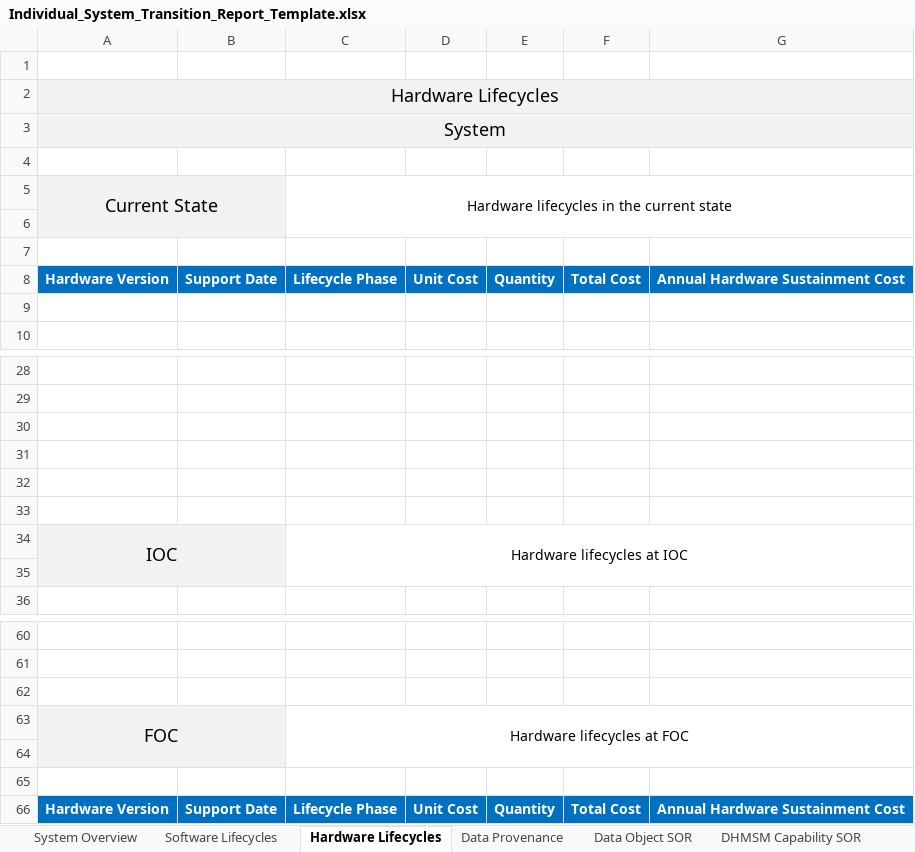
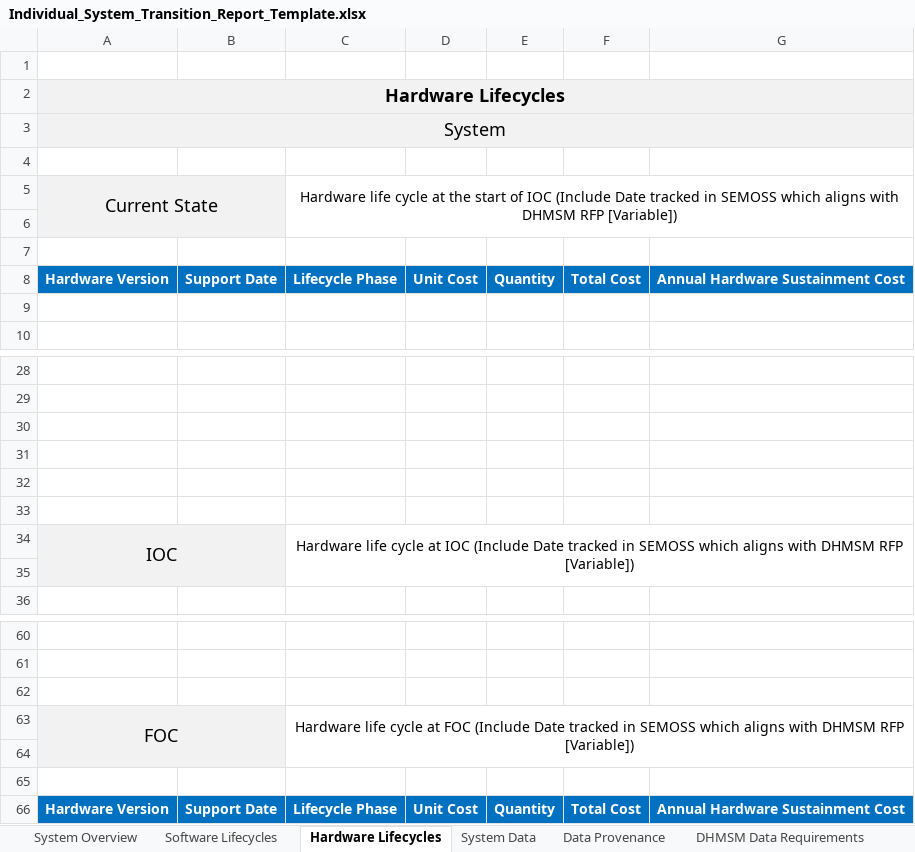
Before and after one commit to SEMOSS/Semoss, an Excel workbook: export/Reports/Individual_System_Transition_Report_Template.xlsx, sheet Hardware Lifecycles, drawn as a sheet; only a part is shown, gaps mark what is left out; values as stored, in another font and other column widths than the file's, no borders; the diff names each change by its address in the sheet, - before the commit and + after, or states it on an @@ line.

Commit message:
individual lpi systems
git-svn-id: svn://107.170.10.188:8080/Semoss/trunk@2174 ef391c1c-ee15-45f7-b1d6-dde3d27a2169

Former-commit-id: 4b0b4a9ccaeb123197d4a4c78673b18e406748bd

```diff
--- a/export/Reports/Individual_System_Transition_Report_Template.xlsx (sheet Hardware Lifecycles)
+++ b/export/Reports/Individual_System_Transition_Report_Template.xlsx (sheet Hardware Lifecycles)
-sheet tab: DHMSM Capability SOR
+sheet tab: DHMSM Data Requirements
-sheet tab: Data Object SOR
+sheet tab: System Data
-A2 bold: off
+A2 bold: on
-C5: Hardware lifecycles in the current state
+C5: Hardware life cycle at the start of IOC (Include Date tracked in SEMOSS which aligns with DHMSM RFP [Variable])
-C34: Hardware lifecycles at IOC
+C34: Hardware life cycle at IOC (Include Date tracked in SEMOSS which aligns with DHMSM RFP [Variable])
-C63: Hardware lifecycles at FOC
+C63: Hardware life cycle at FOC (Include Date tracked in SEMOSS which aligns with DHMSM RFP [Variable])
```
Also changed, not shown: sheet System Overview, sheet Data Provenance, sheet Software Lifecycles, sheet DHMSM Data Requirements, sheet System Interfaces.
